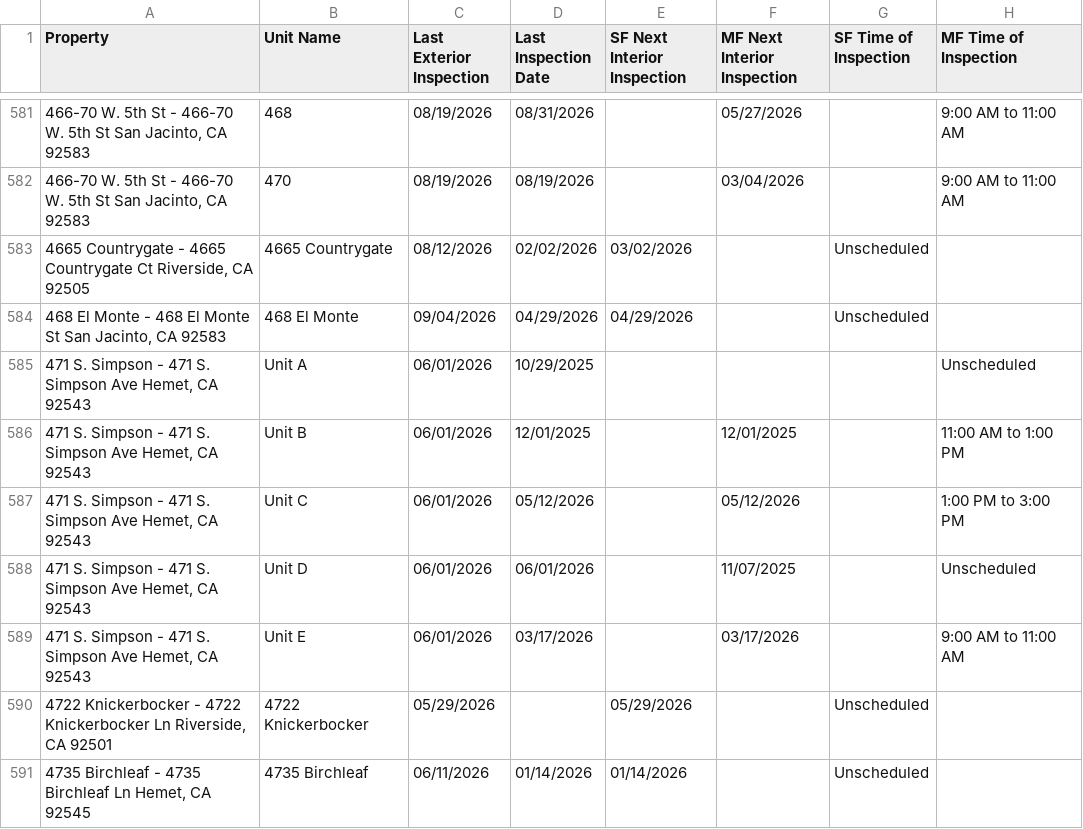
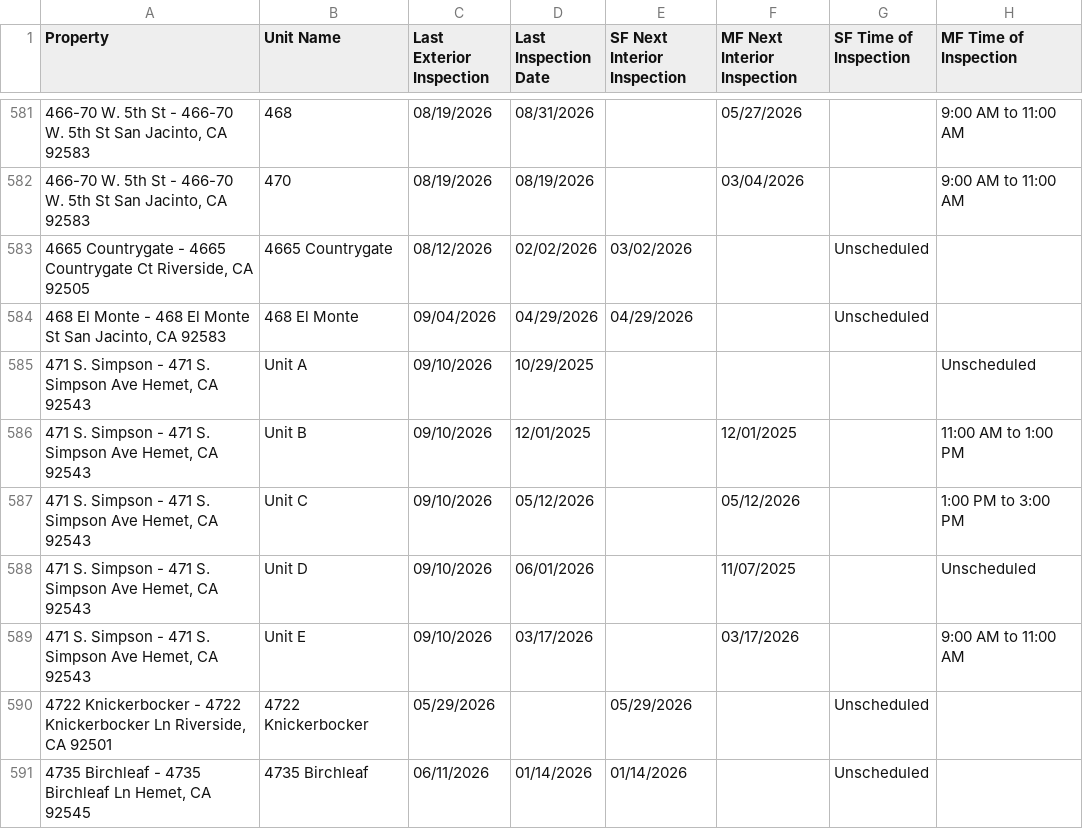
Before and after one commit to ryconn-pm/inspection-portal, a CSV file: data/report.csv, drawn as a sheet; only a part is shown, gaps mark what is left out; the diff covers the shown part only; the diff names each change by its address in the sheet, - before the commit and + after, or states it on an @@ line.

Commit message:
Auto-update inspection report

```diff
--- a/data/report.csv
+++ b/data/report.csv
-C585:C589 (Last Exterior Inspection): 06/01/2026
+C585:C589 (Last Exterior Inspection): 09/10/2026
```
Also changed, not shown: 31 edited cells elsewhere in this file.
